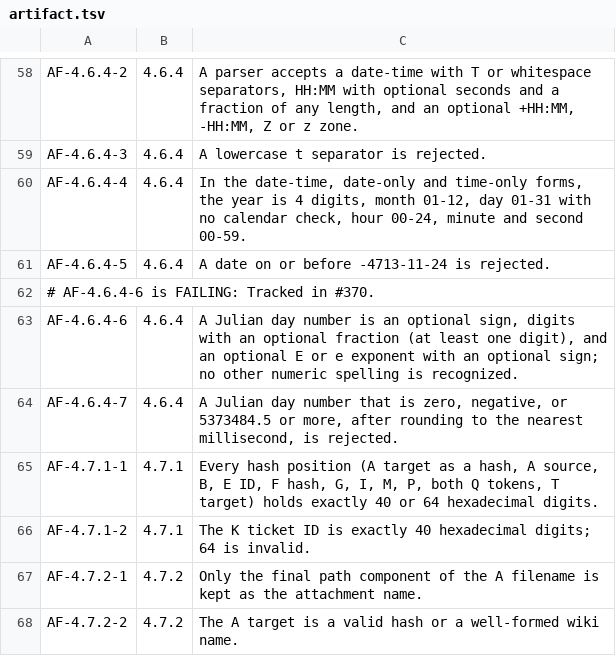
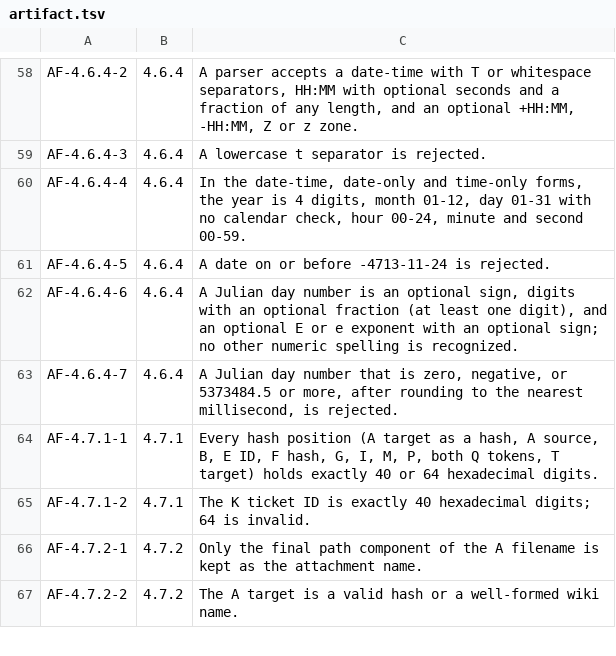
Before and after one commit to danmestas/go-libfossil, a TSV file: conformance/requirements/artifact.tsv, drawn as a sheet; only a part is shown, gaps mark what is left out.

Commit message:
fix(deck): accept the full Julian-day grammar of artifact-format-01 4.6.4 (#378)
* fix(deck): accept every Julian-day spelling of artifact-format-01 4.6.4 (#370)

Sign, exponent, leading and trailing point are now read, hex/inf/nan stay
rejected, and the bound is checked after millisecond rounding as fossil does.

Tracked in #370.

* fix(deck): test the millisecond rounding bound and drop the stale gap marker (#370)

```diff
--- a/conformance/requirements/artifact.tsv
+++ b/conformance/requirements/artifact.tsv
@@ -61,3 +61,2 @@ AF-4.6.4-4	4.6.4	In the date-time, date-only and time-only forms, the year is 4
 AF-4.6.4-5	4.6.4	A date on or before -4713-11-24 is rejected.
-# AF-4.6.4-6 is FAILING: Tracked in #370.
 AF-4.6.4-6	4.6.4	A Julian day number is an optional sign, digits with an optional fraction (at least one digit), and an optional E or e exponent with an optional sign; no other numeric spelling is recognized.
```
Also changed, not shown: 4 other files.
